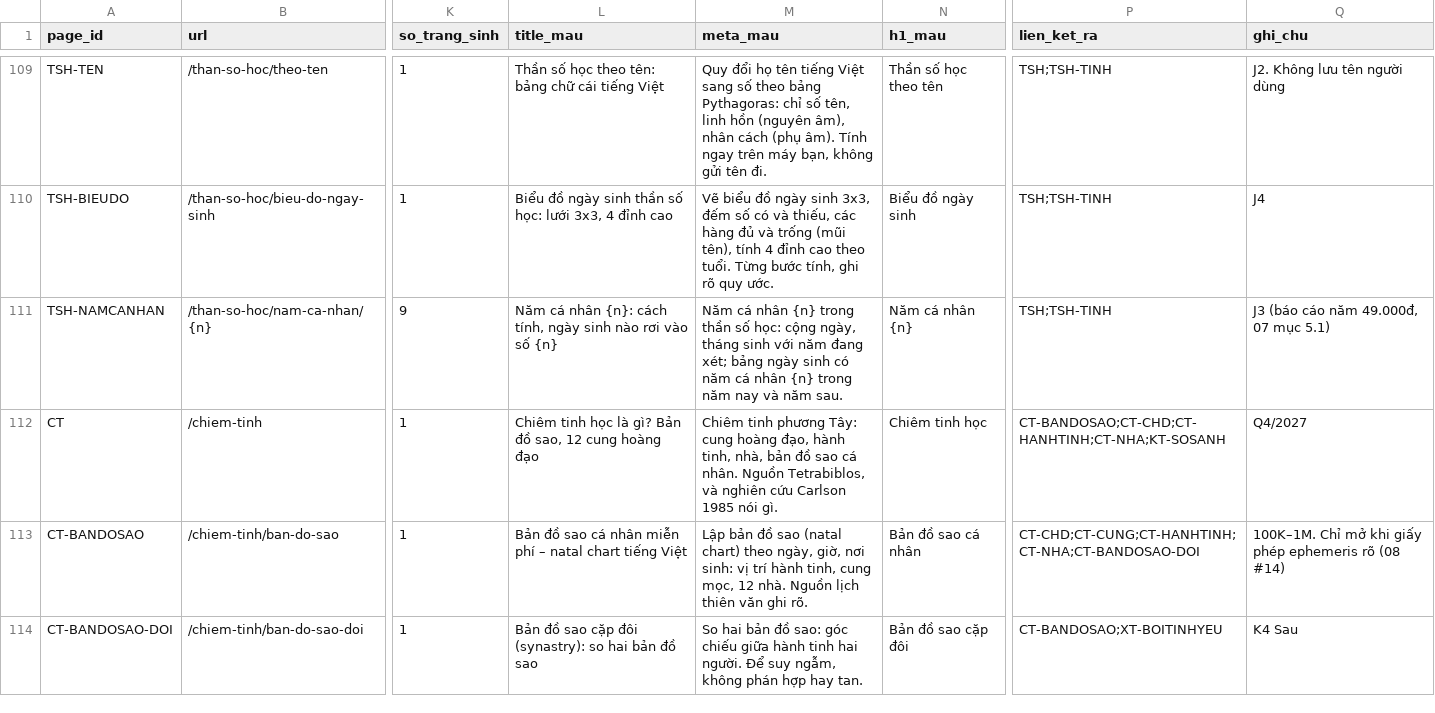
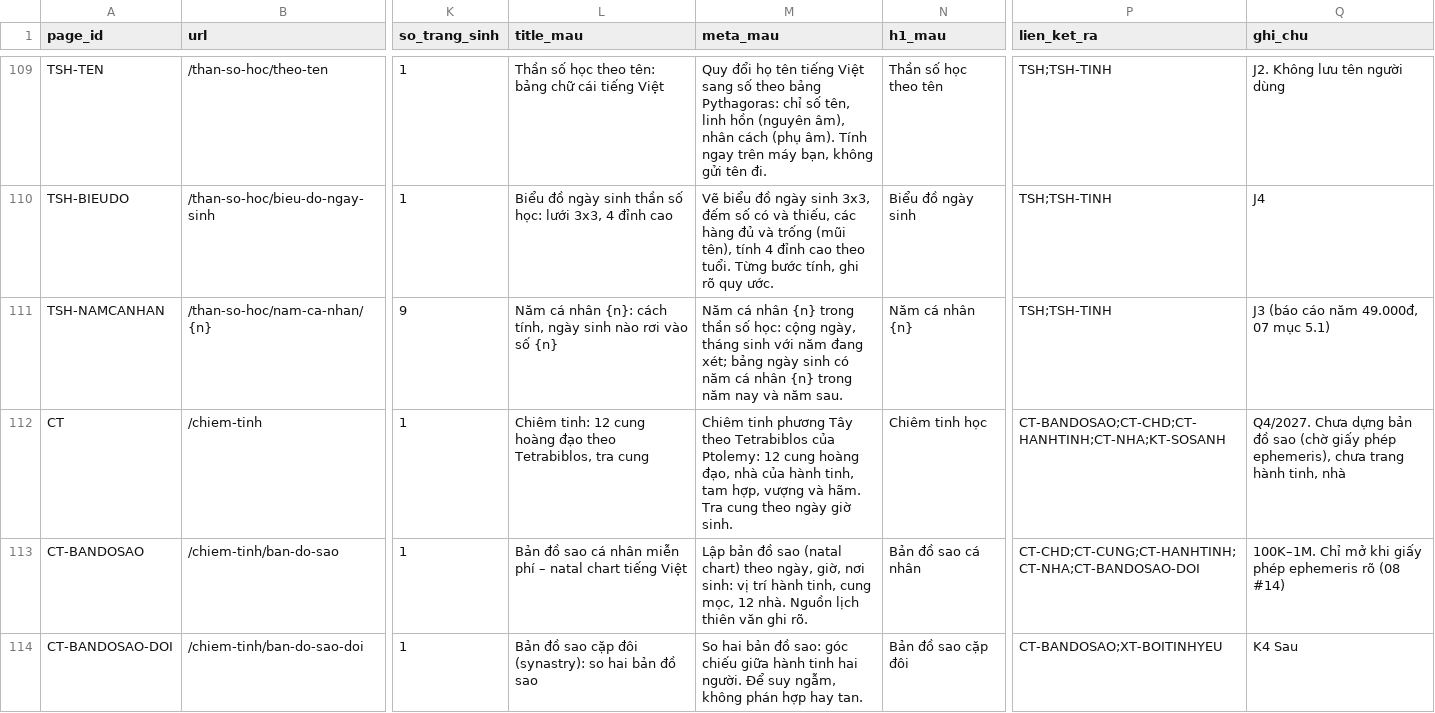
Before and after one commit to 3quang65/xemboi.vn, a CSV file: docs/v2/16-seo-trang.csv, drawn as a sheet; only a part is shown, gaps mark what is left out; the diff covers the shown part only; the diff names each change by its address in the sheet, - before the commit and + after, or states it on an @@ line.

```diff
--- a/docs/v2/16-seo-trang.csv
+++ b/docs/v2/16-seo-trang.csv
-L112 (title_mau): Chiêm tinh học là gì? Bản đồ sao, 12 cung hoàng đạo
+L112 (title_mau): Chiêm tinh: 12 cung hoàng đạo theo Tetrabiblos, tra cung
-M112 (meta_mau): …tinh phương Tây: cung hoàng đạo, hành tinh, nhà, bản đồ sao cá nhân. Nguồn Tetrabiblos, và nghiên cứu Carlson 1985 nói gì.
+M112 (meta_mau): …tinh phương Tây theo Tetrabiblos của Ptolemy: 12 cung hoàng đạo, nhà của hành tinh, tam hợp, vượng và hãm. Tra cung theo ngày giờ sinh.
-Q112 (ghi_chu): Q4/2027
+Q112 (ghi_chu): Q4/2027. Chưa dựng bản đồ sao (chờ giấy phép ephemeris), chưa trang hành tinh, nhà
```
Also changed, not shown: 3 edited cells elsewhere in this file, 16 other files.
